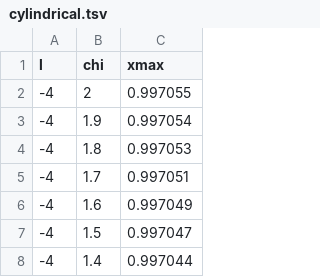
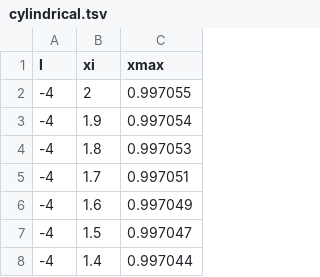
Before and after one commit to fernandezfran/galpynostatic, a TSV file: galpynostatic/datasets/cylindrical.tsv, drawn as a sheet; only a part is shown.

Commit message:
datasets constrains

```diff
--- a/galpynostatic/datasets/cylindrical.tsv
+++ b/galpynostatic/datasets/cylindrical.tsv
@@ -1,2 +1,2 @@
-l	chi	xmax
+l	xi	xmax
 -4	2	0.997055
```
Also changed, not shown: galpynostatic/datasets/planar.tsv, galpynostatic/datasets/spherical.tsv, 5 other files.
